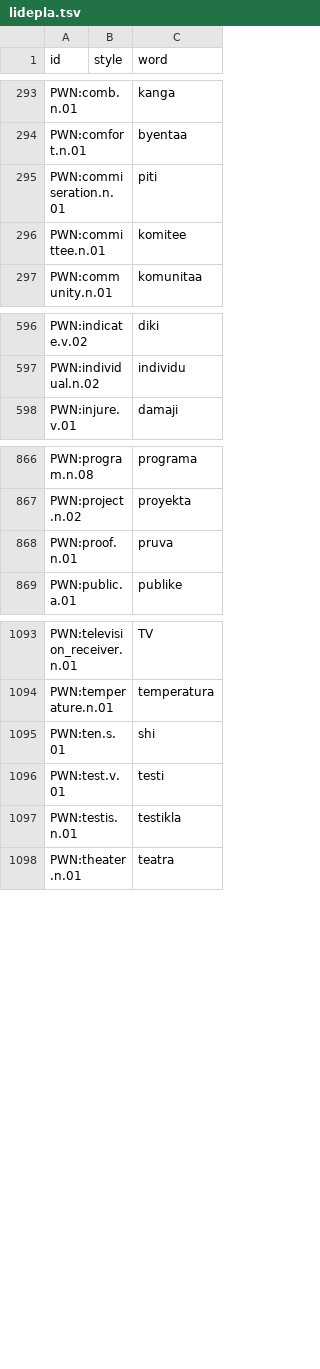
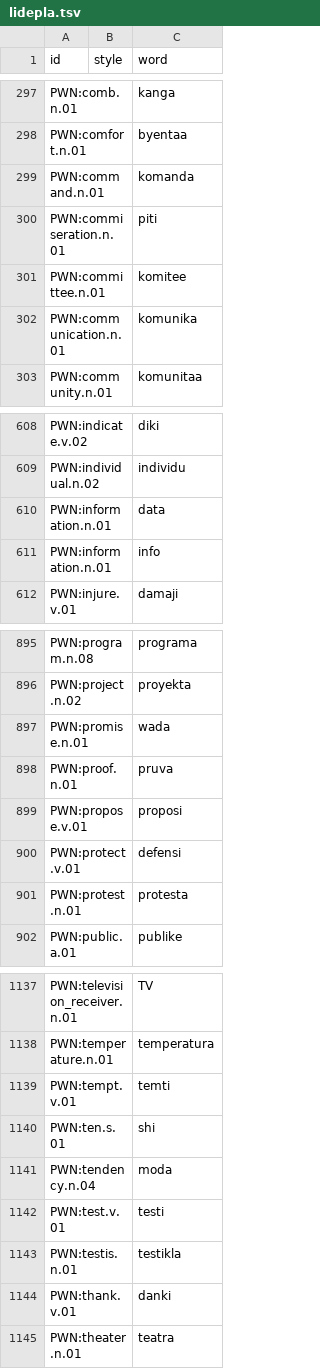
Before and after one commit to barumau/panlexia, a TSV file: dict/L/lidepla.tsv, drawn as a sheet; only a part is shown, gaps mark what is left out; the diff covers the shown part only.

```diff
--- a/dict/L/lidepla.tsv
+++ b/dict/L/lidepla.tsv
@@ -294,4 +298,6 @@ PWN:comb.n.01		kanga
 PWN:comfort.n.01		byentaa
+PWN:command.n.01		komanda
 PWN:commiseration.n.01		piti
 PWN:committee.n.01		komitee
+PWN:communication.n.01		komunika
 PWN:community.n.01		komunitaa
@@ -597,2 +609,4 @@ PWN:indicate.v.02		diki
 PWN:individual.n.02		individu
+PWN:information.n.01		data
+PWN:information.n.01		info
 PWN:injure.v.01		damaji
@@ -867,3 +896,7 @@ PWN:program.n.08		programa
 PWN:project.n.02		proyekta
+PWN:promise.n.01		wada
 PWN:proof.n.01		pruva
+PWN:propose.v.01		proposi
+PWN:protect.v.01		defensi
+PWN:protest.n.01		protesta
 PWN:public.a.01		publike
@@ -1094,5 +1138,8 @@ PWN:television_receiver.n.01		TV
 PWN:temperature.n.01		temperatura
+PWN:tempt.v.01		temti
 PWN:ten.s.01		shi
+PWN:tendency.n.04		moda
 PWN:test.v.01		testi
 PWN:testis.n.01		testikla
+PWN:thank.v.01		danki
 PWN:theater.n.01		teatra
```
Also changed, not shown: 39 added rows elsewhere in this file, data/id_map.tsv, data/worksheet.tsv, 3 other files.
